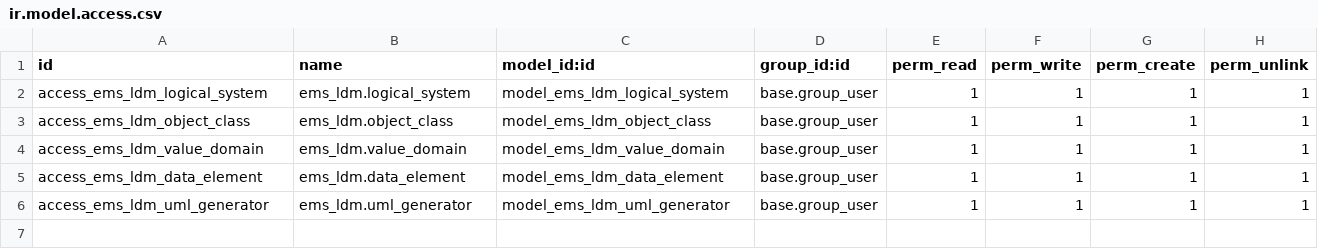
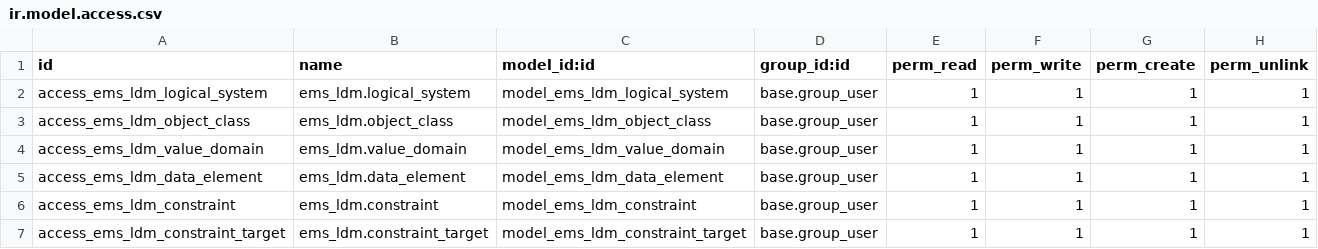
Before and after one commit to jp-96/odoo-bizmetarepo, a CSV file: ems_ldm/security/ir.model.access.csv, drawn as a sheet.

Commit message:
Remove deprecated demo XML files and update model descriptions
- Deleted the following demo XML files:
  - ems_cdm/demo/attribute_domain_demo.xml
  - ems_cdm/demo/entity_demo.xml
  - ems_cdm/demo/subject_area_demo.xml

- Updated model descriptions in the following files to reflect the conceptual model:
  - ems_cdm/models/attribute.py
  - ems_cdm/models/attribute_domain.py
  - ems_cdm/models/entity.py
  - ems_cdm/models/entity_reference.py
  - ems_cdm/models/rule.py
  - ems_cdm/models/rule_target.py
  - ems_cdm/models/subject_area.py

- Commented out the UML generator import in ems_cdm/models/__init__.py.

- Removed access rights for UML generator in security/ir.model.access.csv.

- Updated the manifest files for ems_ldm and ems_uml to include new views and models related to constraints.

- Added new models for constraints and constraint targets in ems_ldm/models/constraint.py and ems_ldm/models/constraint_target.py.

- Created views for constraints and constraint targets in ems_ldm/views/constraint_views.xml and ems_ldm/views/constraint_target_views.xml.

- Implemented UML generation functionality for both CDM and LDM in ems_uml/models/uml_cdm.py and ems_uml/models/uml_ldm.py.

- Added access rights for new UML generator models in ems_uml/security/ir.model.access.csv.

```diff
--- a/ems_ldm/security/ir.model.access.csv
+++ b/ems_ldm/security/ir.model.access.csv
@@ -5,2 +5,3 @@ access_ems_ldm_value_domain,ems_ldm.value_domain,model_ems_ldm_value_domain,base
 access_ems_ldm_data_element,ems_ldm.data_element,model_ems_ldm_data_element,base.group_user,1,1,1,1
-access_ems_ldm_uml_generator,ems_ldm.uml_generator,model_ems_ldm_uml_generator,base.group_user,1,1,1,1
+access_ems_ldm_constraint,ems_ldm.constraint,model_ems_ldm_constraint,base.group_user,1,1,1,1
+access_ems_ldm_constraint_target,ems_ldm.constraint_target,model_ems_ldm_constraint_target,base.group_user,1,1,1,1
```
Also changed, not shown: ems_cdm/security/ir.model.access.csv, 35 other files.
